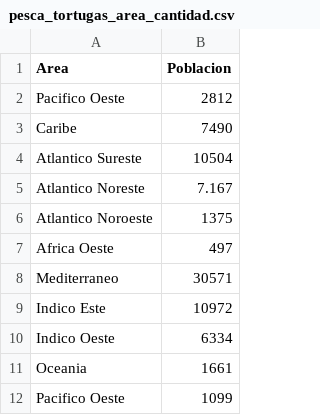
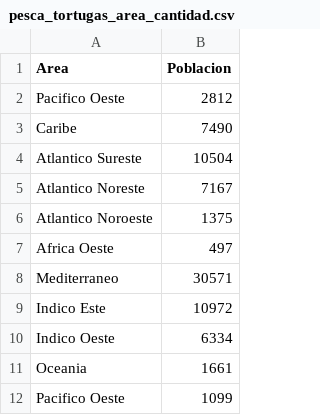
Before and after one commit to marcodesu/03-agosto, a CSV file: pesca_tortugas_area_cantidad.csv, drawn as a sheet.

Commit message:
Update pesca_tortugas_area_cantidad.csv

```diff
--- a/pesca_tortugas_area_cantidad.csv
+++ b/pesca_tortugas_area_cantidad.csv
@@ -4,3 +4,3 @@ Caribe;7490
 Atlantico Sureste;10504
-Atlantico Noreste;7.167
+Atlantico Noreste;7167
 Atlantico Noroeste;1375
```
